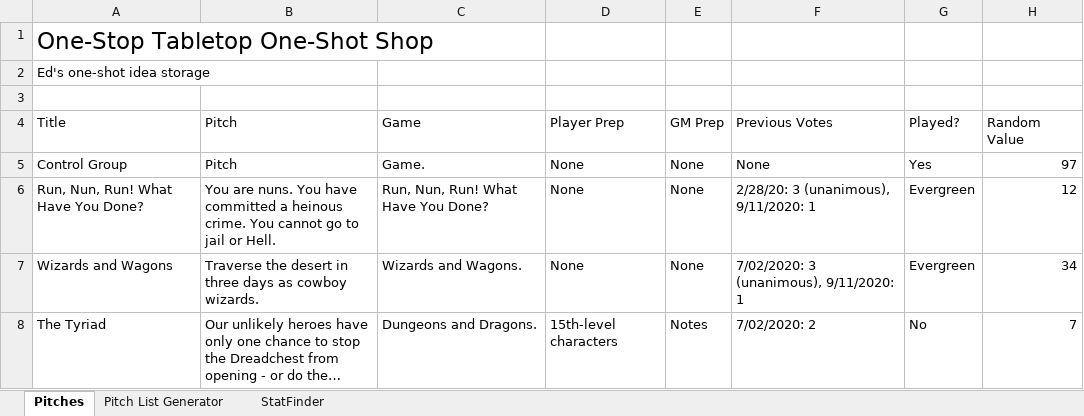
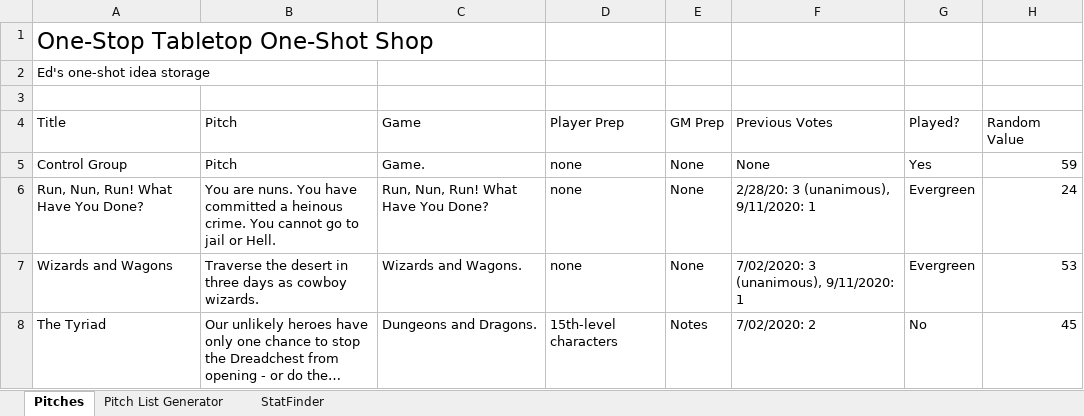
Before and after one commit to edhungerford/pitchlistgenerator, an Excel workbook: oneshots.xlsx, sheet Pitches, drawn as a sheet; only a part is shown; long unchanged cells end in …; values as stored, in another font and other column widths than the file's, no borders; table styles not drawn; the diff covers the shown part only; the diff names each change by its address in the sheet, - before the commit and + after, or states it on an @@ line.

```diff
--- a/oneshots.xlsx (sheet Pitches)
+++ b/oneshots.xlsx (sheet Pitches)
-D5:D7: None
+D5:D7: none
-H5: 97
+H5: 59
-H6: 12
+H6: 24
-H7: 34
+H7: 53
-H8: 7
+H8: 45
```
Also changed, not shown: 20 edited cells elsewhere in this sheet, sheet Pitch List Generator, formulas that keep their value, 3 other files.
